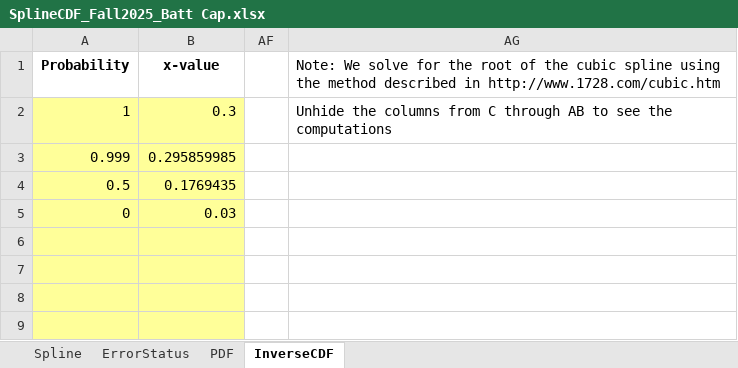
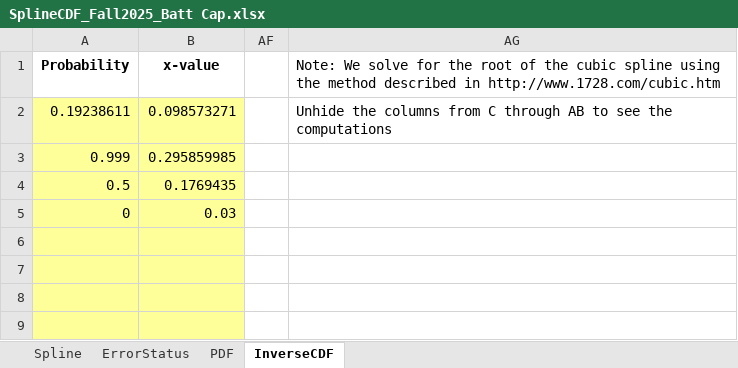
Before and after one commit to mbailey44/ASE6002PEK, an Excel workbook: CDF Batt Cap/SplineCDF_Fall2025_Batt Cap.xlsx, sheet InverseCDF, drawn as a sheet; only a part is shown; values as stored, in another font and other column widths than the file's, no borders; removed rows and columns are numbered as before the commit, all else as after; the diff names each change by its address in the sheet, - before the commit and + after, or states it on an @@ line.

```diff
--- a/CDF Batt Cap/SplineCDF_Fall2025_Batt Cap.xlsx (sheet InverseCDF)
+++ b/CDF Batt Cap/SplineCDF_Fall2025_Batt Cap.xlsx (sheet InverseCDF)
-row 2: 1 | 0.3 |  | Unhide the columns from C through AB to see the computations
+row 2: 0.19238611 | 0.098573271 |  | Unhide the columns from C through AB to see the computations
```
Also changed, not shown: hidden cells, CDF_Batt_Cost/SplineCDF_Fall2025_Batt Cost.xlsx, CDF_Demand_Variation/SplineCDF_Fall2025_Demand Variation.xlsx, 35 other files.
